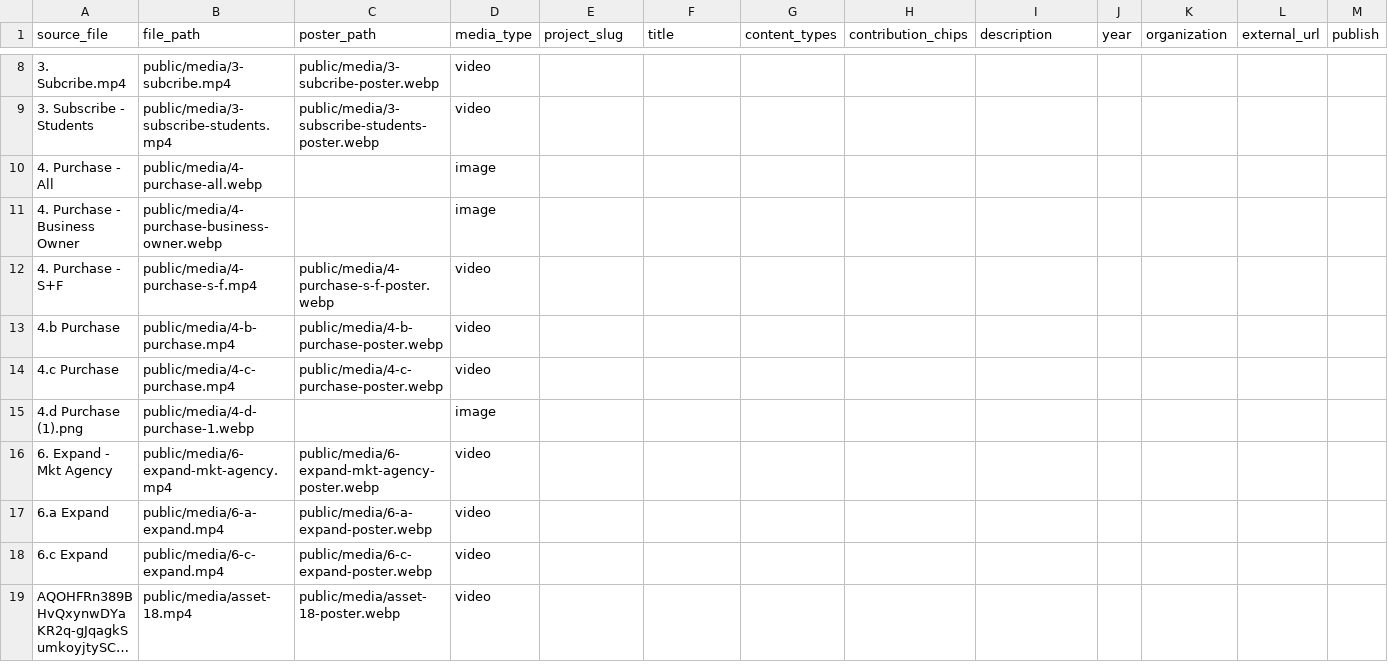
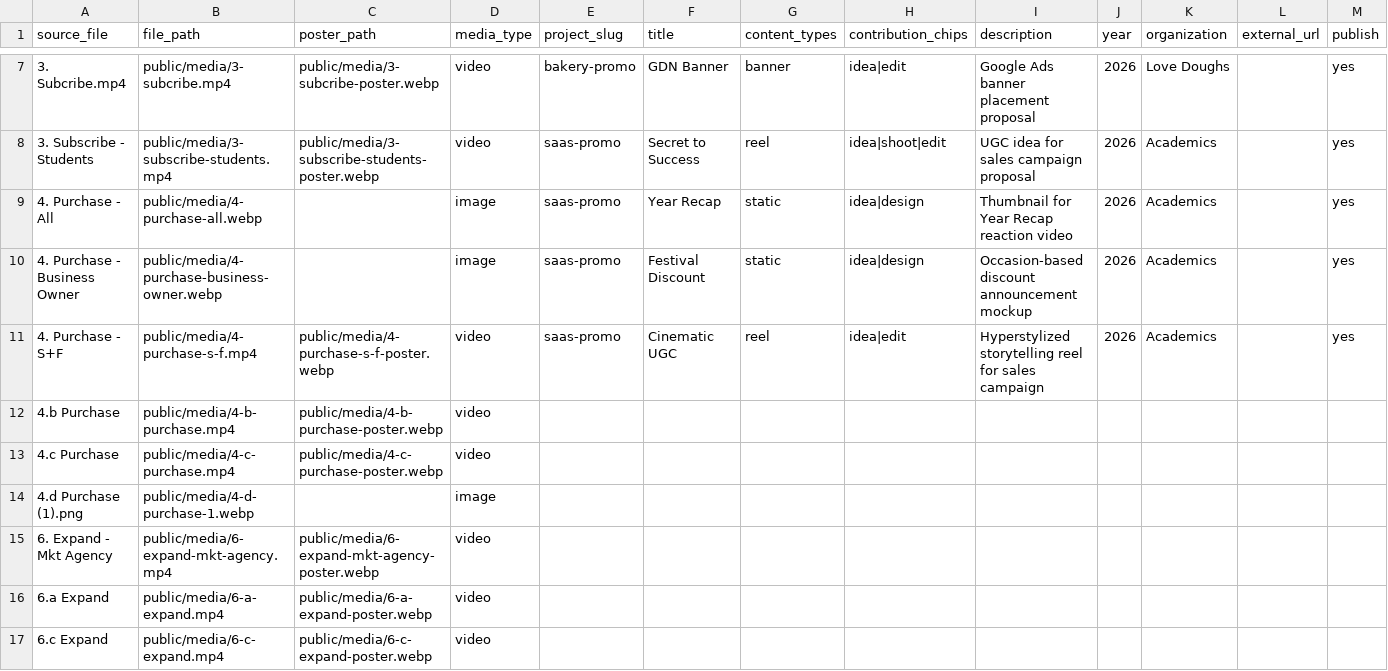
Before and after one commit to Shudipta-Dip/shudipta-portfolio, a CSV file: content/portfolio-intake.csv, drawn as a sheet; only a part is shown, gaps mark what is left out; the shorter side is filled out with more unchanged rows; long unchanged cells end in …; the diff covers the shown part only.

Commit message:
Apply filled intake metadata to the live board
Sync the Excel intake rows into the site CSV, map campaign labels to filters/chips, and keep each titled asset as its own card.

```diff
--- a/content/portfolio-intake.csv
+++ b/content/portfolio-intake.csv
@@ -8,6 +7,6 @@
-3. Subcribe.mp4,public/media/3-subcribe.mp4,public/media/3-subcribe-poster.webp,video,,,,,,,,,
-3. Subscribe - Students,public/media/3-subscribe-students.mp4,public/media/3-subscribe-students-poster.webp,video,,,,,,,,,
-4. Purchase - All,public/media/4-purchase-all.webp,,image,,,,,,,,,
-4. Purchase - Business Owner,public/media/4-purchase-business-owner.webp,,image,,,,,,,,,
-4. Purchase - S+F,public/media/4-purchase-s-f.mp4,public/media/4-purchase-s-f-poster.webp,video,,,,,,,,,
+3. Subcribe.mp4,public/media/3-subcribe.mp4,public/media/3-subcribe-poster.webp,video,bakery-promo,GDN Banner,banner,idea|edit,Google Ads banner placement proposal,2026,Love Doughs,,yes
+3. Subscribe - Students,public/media/3-subscribe-students.mp4,public/media/3-subscribe-students-poster.webp,video,saas-promo,Secret to Success,reel,idea|shoot|edit,UGC idea for sales campaign proposal,2026,Academics,,yes
+4. Purchase - All,public/media/4-purchase-all.webp,,image,saas-promo,Year Recap,static,idea|design,Thumbnail for Year Recap reaction video,2026,Academics,,yes
+4. Purchase - Business Owner,public/media/4-purchase-business-owner.webp,,image,saas-promo,Festival Discount,static,idea|design,Occasion-based discount announcement mockup,2026,Academics,,yes
+4. Purchase - S+F,public/media/4-purchase-s-f.mp4,public/media/4-purchase-s-f-poster.webp,video,saas-promo,Cinematic UGC,reel,idea|edit,Hyperstylized storytelling reel for sales campaign,2026,Academics,,yes
 4.b Purchase,public/media/4-b-purchase.mp4,public/media/4-b-purchase-poster.webp,video,,,,,,,,,
```
Also changed, not shown: 1 moved row and 40 edited cells elsewhere in this file, 3 other files.
